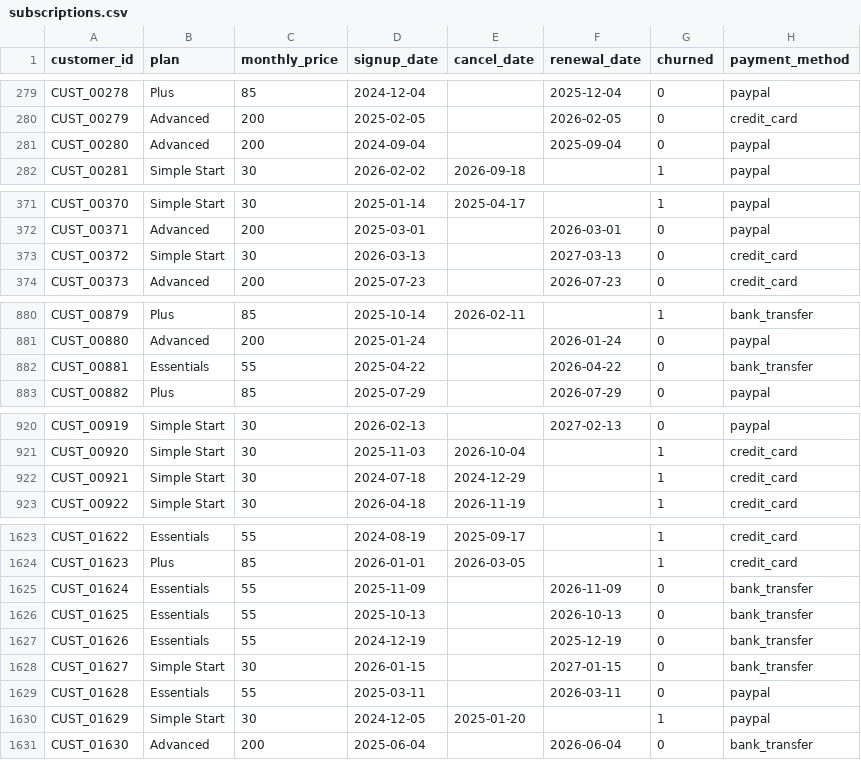
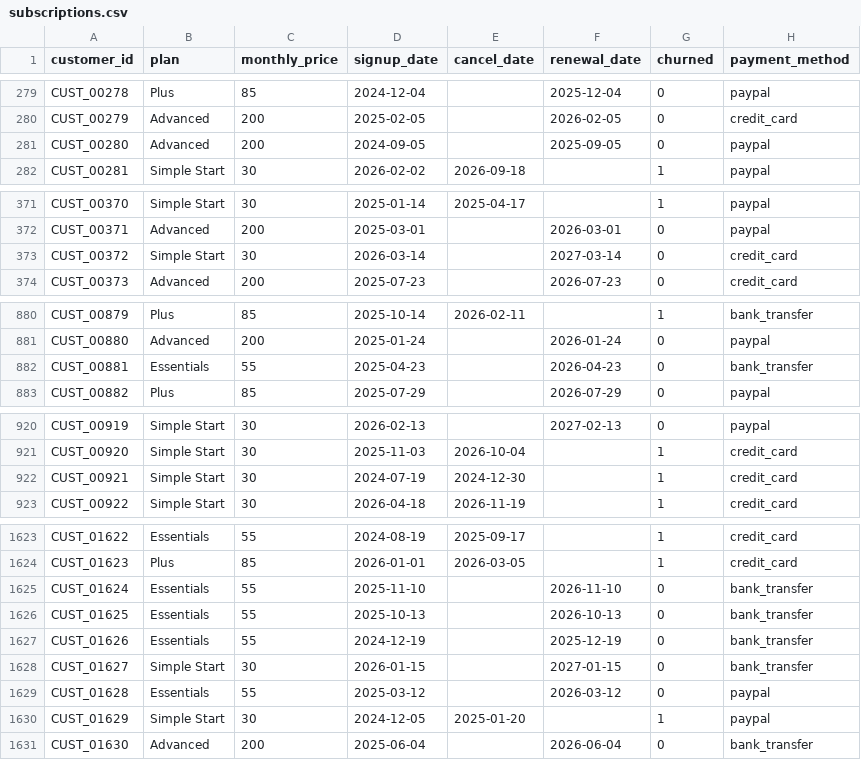
Before and after one commit to WestonWhiteUCD/qb-customer-intelligence, a CSV file: data/subscriptions.csv, drawn as a sheet; only a part is shown, gaps mark what is left out; the diff covers the shown part only.

```diff
--- a/data/subscriptions.csv
+++ b/data/subscriptions.csv
@@ -280,3 +280,3 @@ CUST_00278,Plus,85,2024-12-04,,2025-12-04,0,paypal
 CUST_00279,Advanced,200,2025-02-05,,2026-02-05,0,credit_card
-CUST_00280,Advanced,200,2024-09-04,,2025-09-04,0,paypal
+CUST_00280,Advanced,200,2024-09-05,,2025-09-05,0,paypal
 CUST_00281,Simple Start,30,2026-02-02,2026-09-18,,1,paypal
@@ -372,3 +372,3 @@ CUST_00370,Simple Start,30,2025-01-14,2025-04-17,,1,paypal
 CUST_00371,Advanced,200,2025-03-01,,2026-03-01,0,paypal
-CUST_00372,Simple Start,30,2026-03-13,,2027-03-13,0,credit_card
+CUST_00372,Simple Start,30,2026-03-14,,2027-03-14,0,credit_card
 CUST_00373,Advanced,200,2025-07-23,,2026-07-23,0,credit_card
@@ -881,3 +881,3 @@ CUST_00879,Plus,85,2025-10-14,2026-02-11,,1,bank_transfer
 CUST_00880,Advanced,200,2025-01-24,,2026-01-24,0,paypal
-CUST_00881,Essentials,55,2025-04-22,,2026-04-22,0,bank_transfer
+CUST_00881,Essentials,55,2025-04-23,,2026-04-23,0,bank_transfer
 CUST_00882,Plus,85,2025-07-29,,2026-07-29,0,paypal
@@ -921,3 +921,3 @@ CUST_00919,Simple Start,30,2026-02-13,,2027-02-13,0,paypal
 CUST_00920,Simple Start,30,2025-11-03,2026-10-04,,1,credit_card
-CUST_00921,Simple Start,30,2024-07-18,2024-12-29,,1,credit_card
+CUST_00921,Simple Start,30,2024-07-19,2024-12-30,,1,credit_card
 CUST_00922,Simple Start,30,2026-04-18,2026-11-19,,1,credit_card
@@ -1624,3 +1624,3 @@ CUST_01622,Essentials,55,2024-08-19,2025-09-17,,1,credit_card
 CUST_01623,Plus,85,2026-01-01,2026-03-05,,1,credit_card
-CUST_01624,Essentials,55,2025-11-09,,2026-11-09,0,bank_transfer
+CUST_01624,Essentials,55,2025-11-10,,2026-11-10,0,bank_transfer
 CUST_01625,Essentials,55,2025-10-13,,2026-10-13,0,bank_transfer
@@ -1628,3 +1628,3 @@ CUST_01626,Essentials,55,2024-12-19,,2025-12-19,0,bank_transfer
 CUST_01627,Simple Start,30,2026-01-15,,2027-01-15,0,bank_transfer
-CUST_01628,Essentials,55,2025-03-11,,2026-03-11,0,paypal
+CUST_01628,Essentials,55,2025-03-12,,2026-03-12,0,paypal
 CUST_01629,Simple Start,30,2024-12-05,2025-01-20,,1,paypal
```
Also changed, not shown: 14 edited cells elsewhere in this file, data/customers.csv, data/support_tickets.csv, 2 other files.
